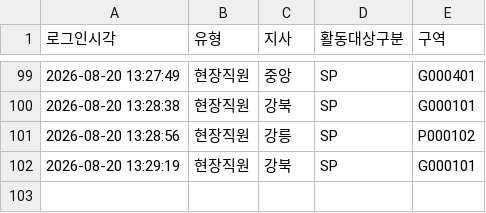
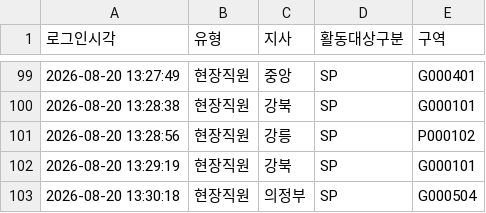
Before and after one commit to heebonpark/data-intel-field-2026-2Q-, a CSV file: login_log.csv, drawn as a sheet; only a part is shown, gaps mark what is left out; the diff names each change by its address in the sheet, - before the commit and + after, or states it on an @@ line.

Commit message:
Login: 현장직원 의정부/SP/G000504

```diff
--- a/login_log.csv
+++ b/login_log.csv
+row 103: 2026-08-20 13:30:18 | 현장직원 | 의정부 | SP | G000504
```
